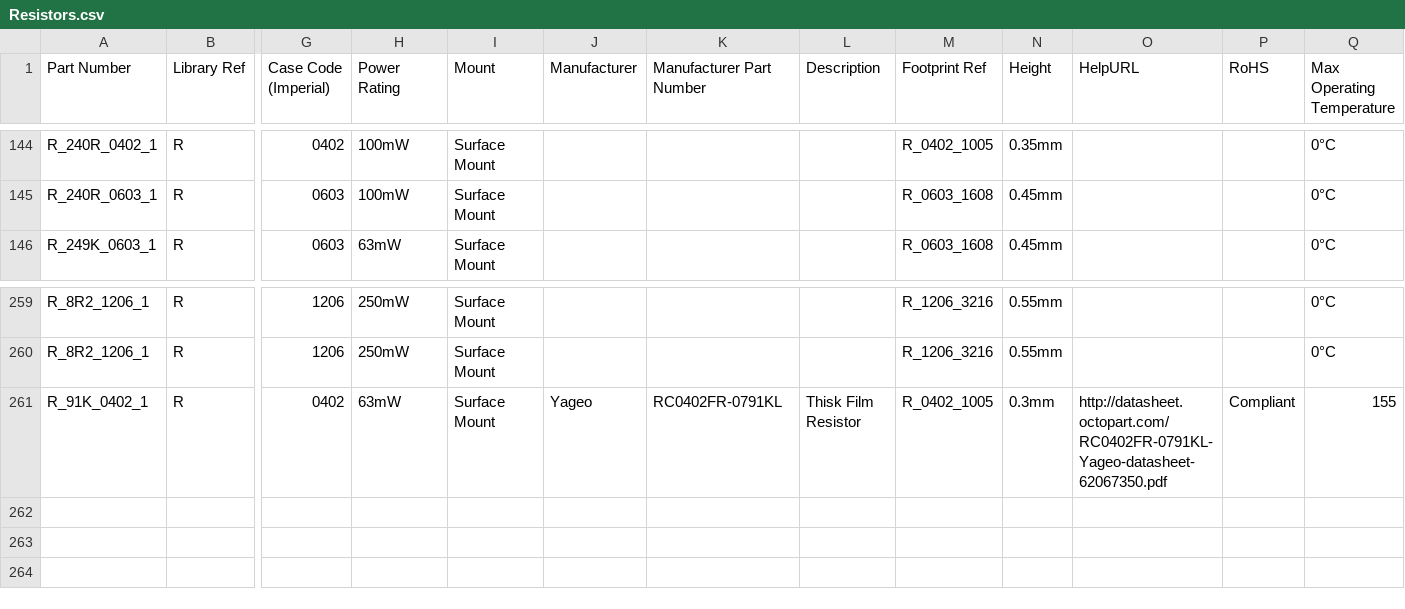
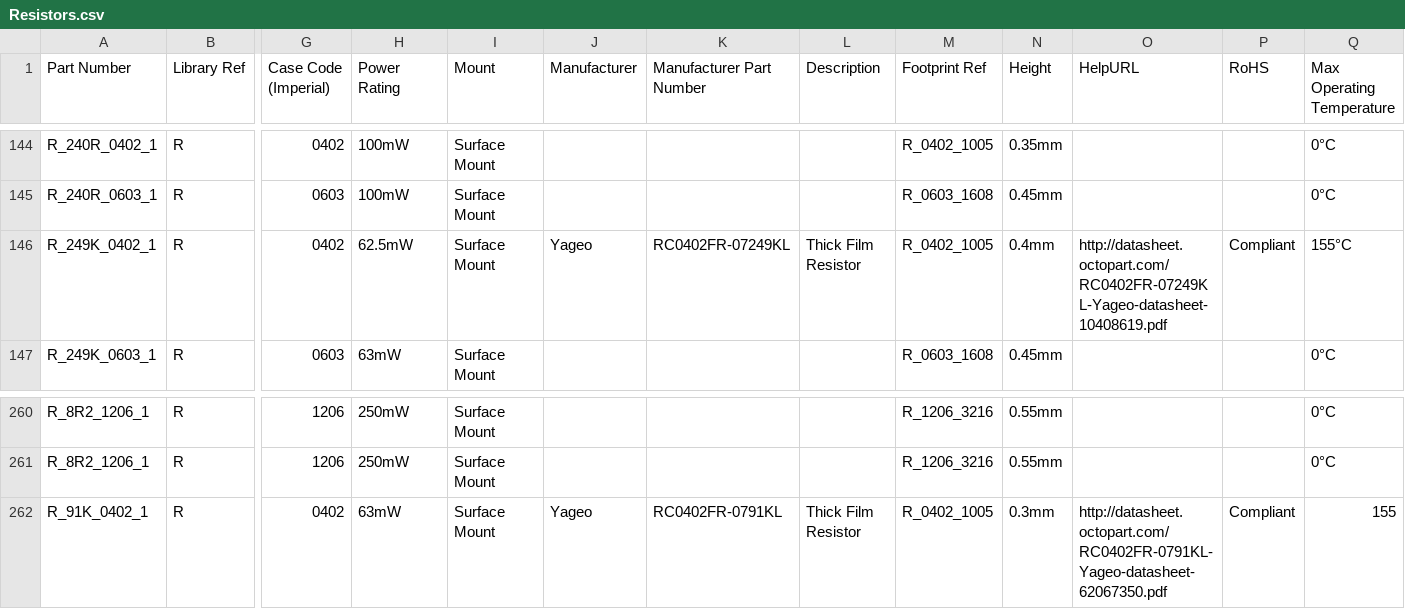
Before and after one commit to mszkowalik/7Sigma, a CSV file: _export/Resistors.csv, drawn as a sheet; only a part is shown, gaps mark what is left out; addresses are those after the commit; rows hold the shown columns only; the diff names each change by its address in the sheet, - before the commit and + after, or states it on an @@ line.

```diff
--- a/_export/Resistors.csv
+++ b/_export/Resistors.csv
+row 146: R_249K_0402_1 | R | 0402 | 62.5mW | Surface Mount | Yageo | RC0402FR-07249KL | Thick Film Resistor | R_0402_1005 | 0.4mm | http://datasheet.octopart.com/RC0402FR-07249KL-Yageo-datasheet-10408619.pdf | Compliant | 155°C
-L262 (Description): Thisk Film Resistor
+L262 (Description): Thick Film Resistor
```
Also changed, not shown: 2 other files.
